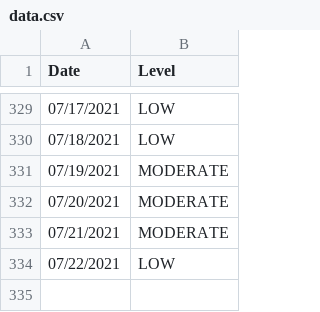
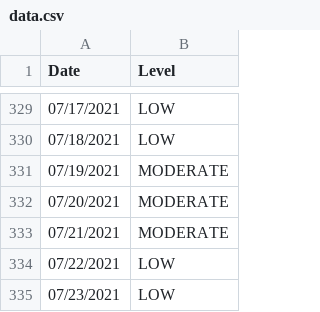
Before and after one commit to JonathanMcCaffrey/allergy-data, a CSV file: data.csv, drawn as a sheet; only a part is shown, gaps mark what is left out; the diff names each change by its address in the sheet, - before the commit and + after, or states it on an @@ line.

```diff
--- a/data.csv
+++ b/data.csv
+row 335: 07/23/2021 | LOW
```
